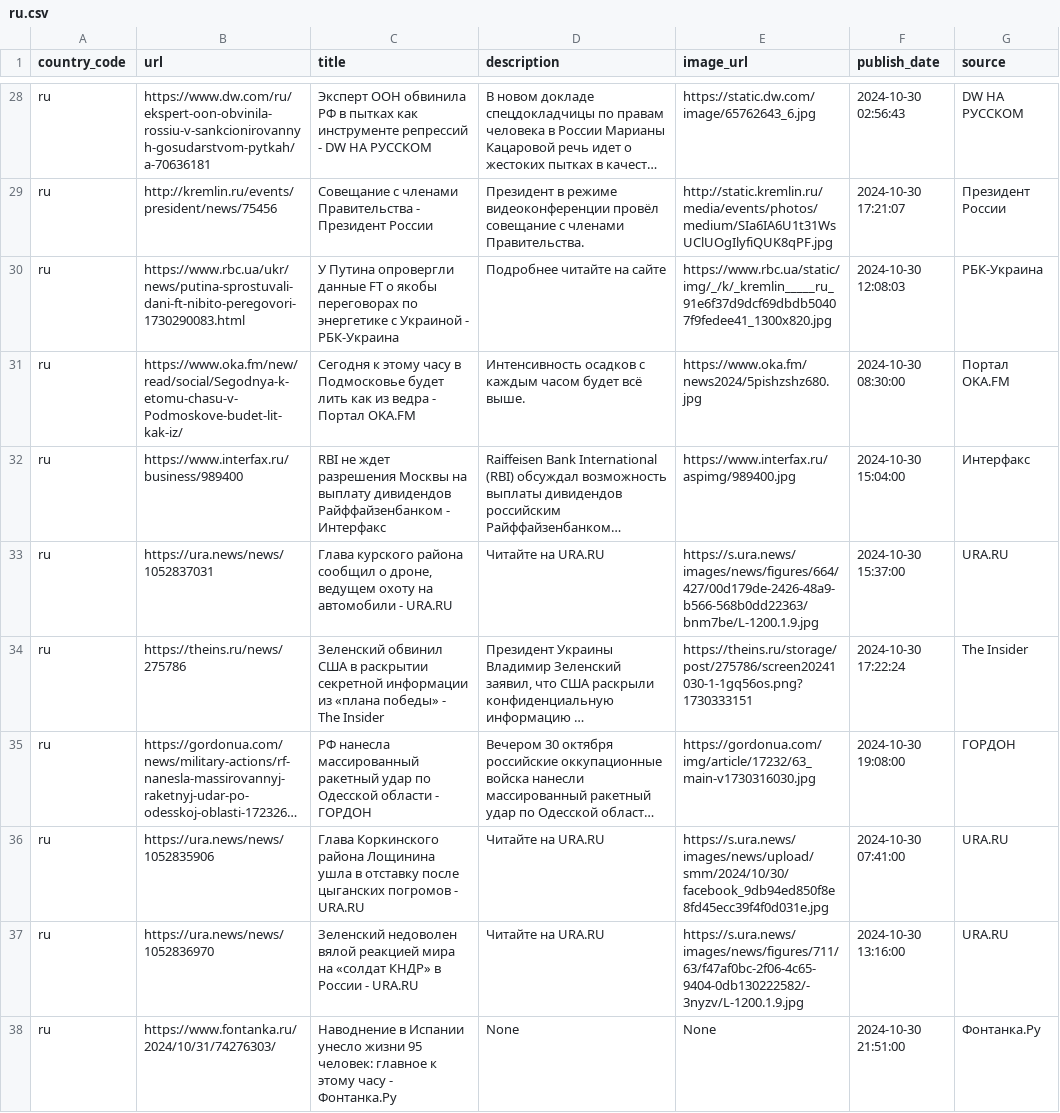
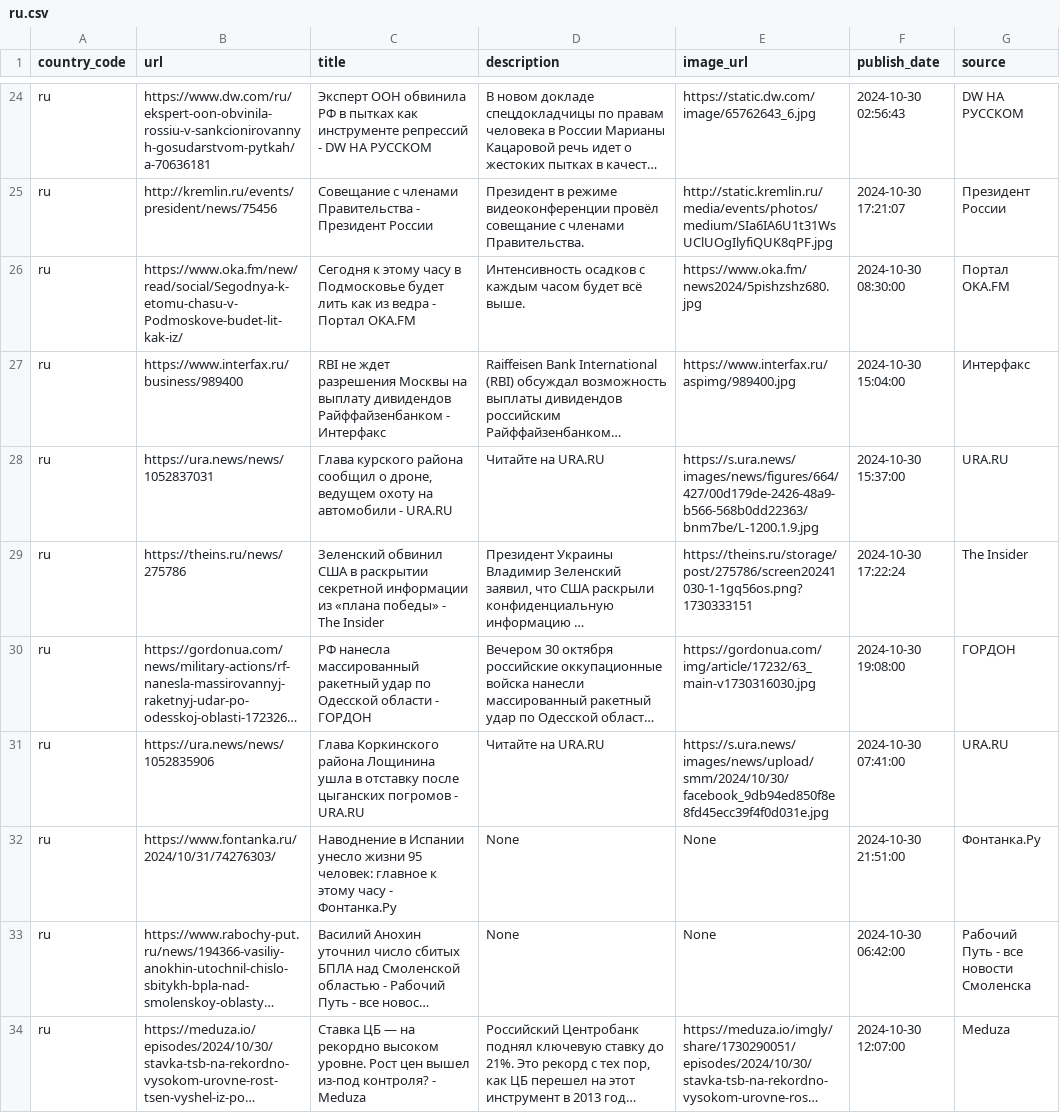
Before and after one commit to world-headlines/world-headlines.github.io, a CSV file: data/ru.csv, drawn as a sheet; only a part is shown, gaps mark what is left out; the shorter side is filled out with more unchanged rows; long unchanged cells end in …; removed rows and columns are numbered as before the commit, all else as after; the diff covers the shown part only; the diff names each change by its address in the sheet, - before the commit and + after, or states it on an @@ line.

```diff
--- a/data/ru.csv
+++ b/data/ru.csv
-row 30: ru | https://www.rbc.ua/ukr/news/putina-sprostuvali-dani-ft-nibito-peregovori-1730290083.html | У Путина опровергли данные FT о якобы переговорах по энергетике с Украиной - РБК-Украина | Подробнее читайте на сайте | https://www.rbc.ua/static/img/_/k/_kremlin_____ru_91e6f37d9dcf69dbdb50407f9fedee41_1300x820.jpg | 2024-10-30 12:08:03 | РБК-Украина
-row 37: ru | https://ura.news/news/1052836970 | Зеленский недоволен вялой реакцией мира на «солдат КНДР» в России - URA.RU | Читайте на URA.RU | https://s.ura.news/images/news/figures/711/63/f47af0bc-2f06-4c65-9404-0db130222582/-3nyzv/L-1200.1.9.jpg | 2024-10-30 13:16:00 | URA.RU
```
Also changed, not shown: 8 added rows, 6 removed rows and 4 edited cells elsewhere in this file, data/fr.csv, data/il.csv, 12 other files.
